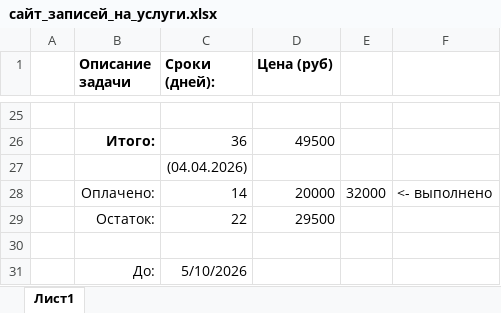
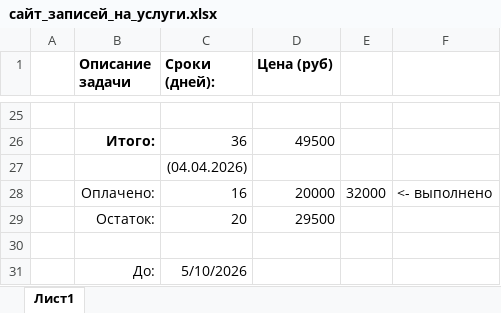
Before and after one commit to extreme-profit/upx100, an Excel workbook: сайт_записей_на_услуги.xlsx, sheet Лист1, drawn as a sheet; only a part is shown, gaps mark what is left out; values as stored, in another font and other column widths than the file's, no borders; the diff names each change by its address in the sheet, - before the commit and + after, or states it on an @@ line.

```diff
--- a/сайт_записей_на_услуги.xlsx (sheet Лист1)
+++ b/сайт_записей_на_услуги.xlsx (sheet Лист1)
-C28 (Сроки (дней):): 14
+C28 (Сроки (дней):): 16
-C29 (Сроки (дней):): 22
+C29 (Сроки (дней):): 20
```
Also changed, not shown: 1 other file.
